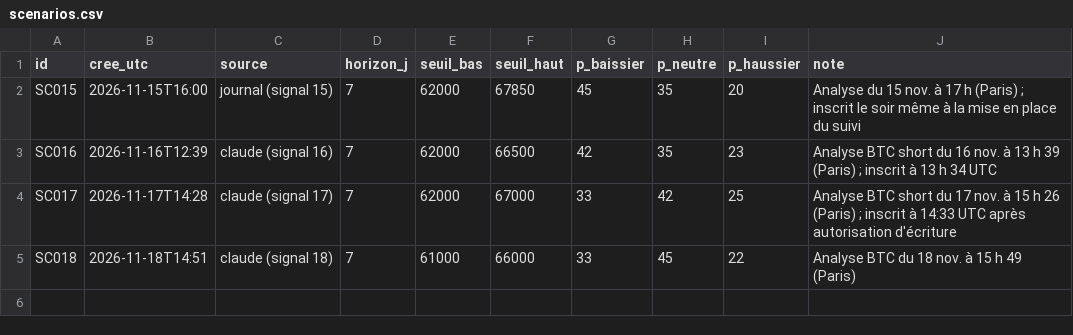
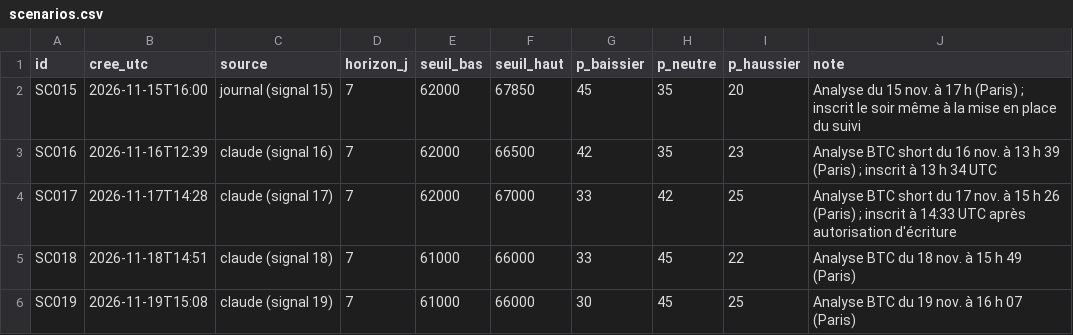
Before and after one commit to valentexi/btc-data, a CSV file: papier/scenarios.csv, drawn as a sheet; the diff names each change by its address in the sheet, - before the commit and + after, or states it on an @@ line.

```diff
--- a/papier/scenarios.csv
+++ b/papier/scenarios.csv
+row 6: SC019 | 2026-11-19T15:08 | claude (signal 19) | 7 | 61000 | 66000 | 30 | 45 | 25 | Analyse BTC du 19 nov. à 16 h 07 (Paris)
```
Also changed, not shown: papier/plans.csv, 1 other file.
